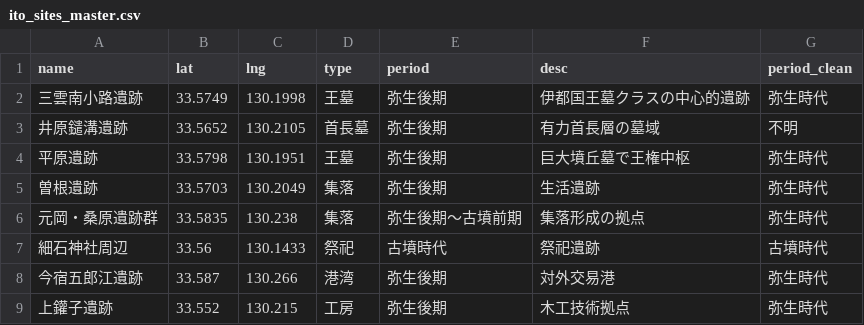
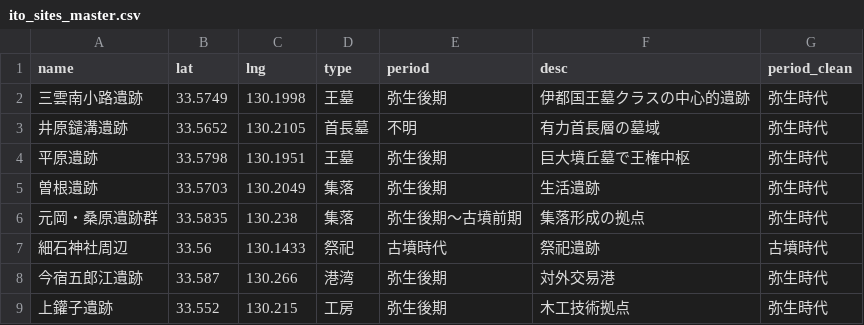
Before and after one commit to yuda0629/ito-museum-app3, a CSV file: ito_sites_master.csv, drawn as a sheet; only a part is shown.

```diff
--- a/ito_sites_master.csv
+++ b/ito_sites_master.csv
@@ -2,3 +2,3 @@
 三雲南小路遺跡,33.5749,130.1998,王墓,弥生後期,伊都国王墓クラスの中心的遺跡,弥生時代
-井原鑓溝遺跡,33.5652,130.2105,首長墓,弥生後期,有力首長層の墓域,不明
+井原鑓溝遺跡,33.5652,130.2105,首長墓,不明,有力首長層の墓域,弥生時代
 平原遺跡,33.5798,130.1951,王墓,弥生後期,巨大墳丘墓で王権中枢,弥生時代
```
